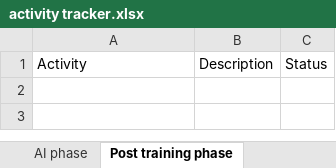
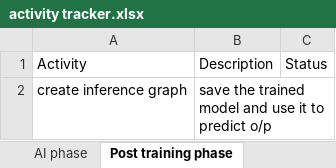
Before and after one commit to sss123-bit/sssd, an Excel workbook: activity tracker.xlsx, sheet Post training phase, drawn as a sheet; values as stored, in another font and other column widths than the file's, no borders; the diff names each change by its address in the sheet, - before the commit and + after, or states it on an @@ line.

```diff
--- a/activity tracker.xlsx (sheet Post training phase)
+++ b/activity tracker.xlsx (sheet Post training phase)
+row 2: create inference graph | save the trained model and use it to predict o/p
```
Also changed, not shown: sheet Prep phase, sheet AI phase.
